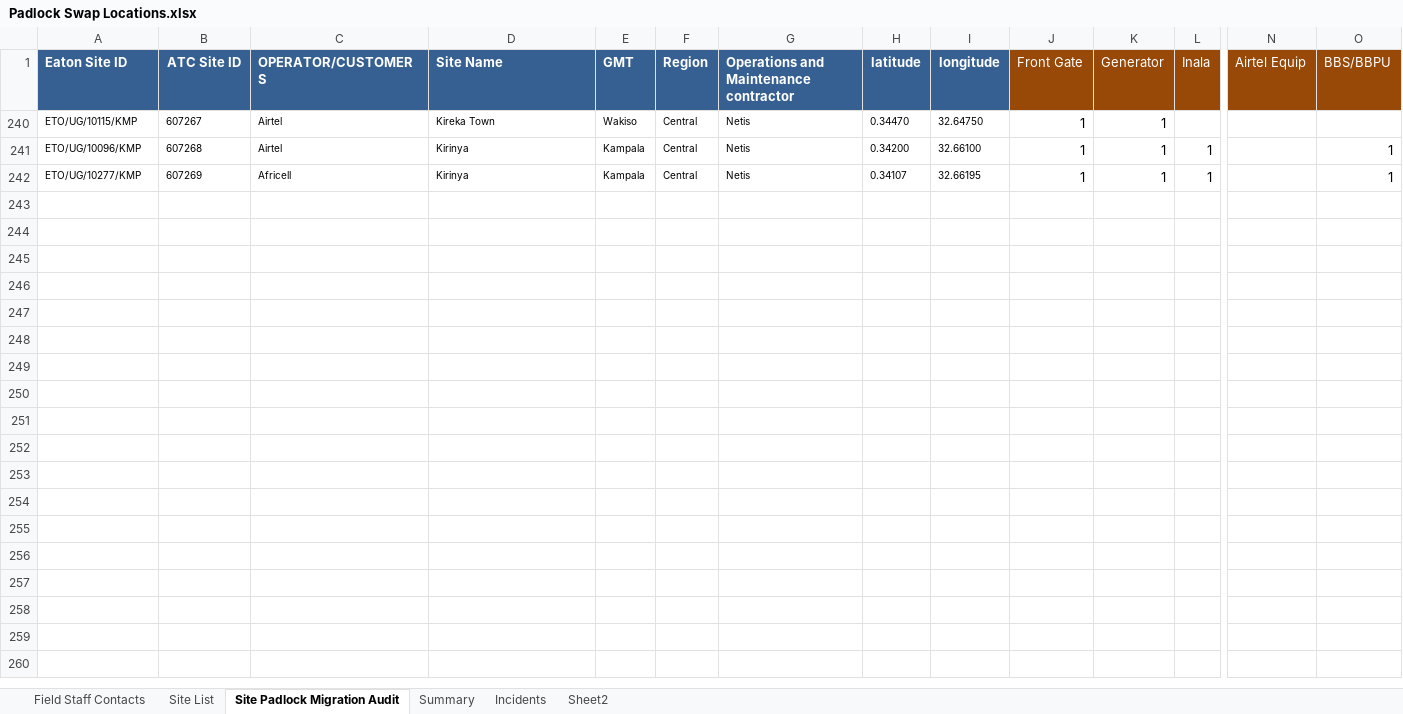
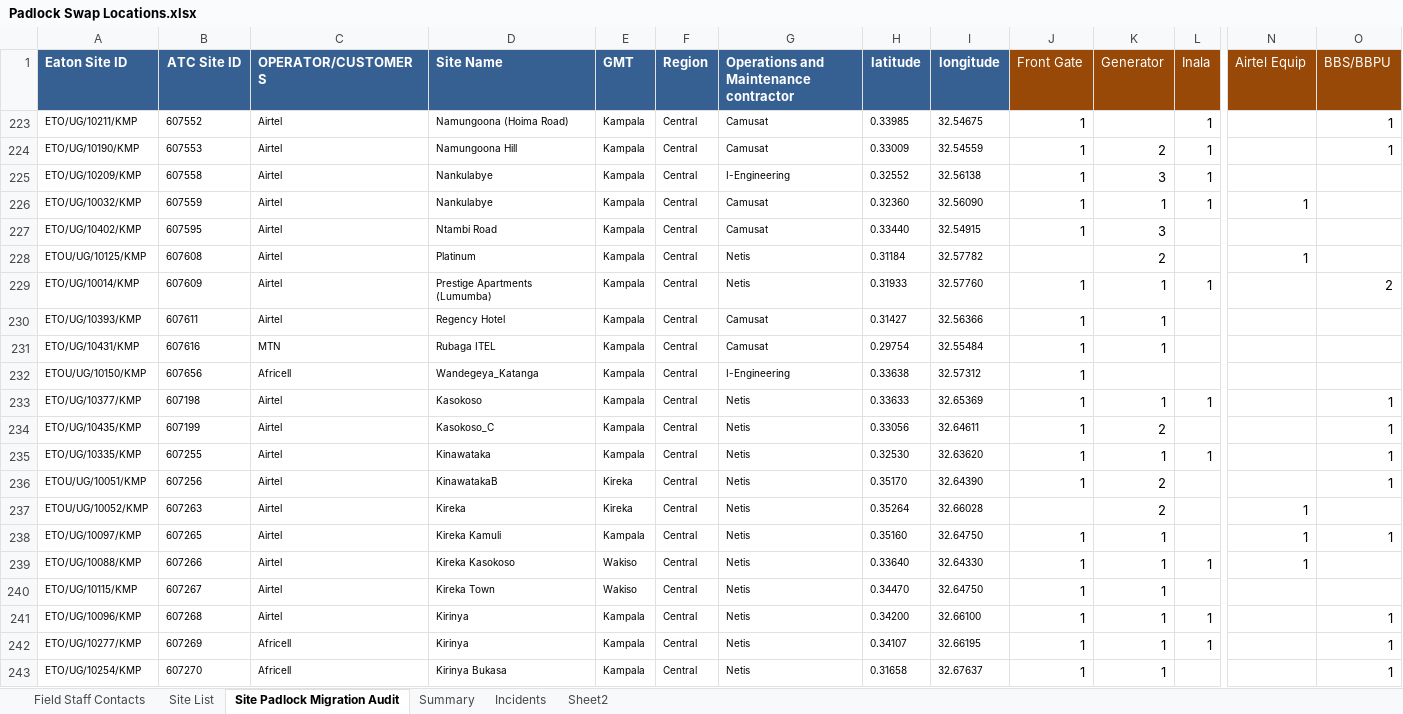
Before and after one commit to AllanKavuma/epadlock.swap, an Excel workbook: Padlock Swap Locations.xlsx, sheet Site Padlock Migration Audit, drawn as a sheet; only a part is shown, gaps mark what is left out; values as stored, in another font and other column widths than the file's, no borders; conditional formats not drawn; rows hold the shown columns only; the diff names each change by its address in the sheet, - before the commit and + after, or states it on an @@ line.

```diff
--- a/Padlock Swap Locations.xlsx (sheet Site Padlock Migration Audit)
+++ b/Padlock Swap Locations.xlsx (sheet Site Padlock Migration Audit)
@@ row 223 unhidden: ETO/UG/10211/KMP | 607552 | Airtel | Namungoona (Hoima Road) | Kampala | Central | Camusat | 0.33985 | 32.54675 | 1 |  | 1 |  | 1 @@
@@ row 224 unhidden: ETO/UG/10190/KMP | 607553 | Airtel | Namungoona Hill | Kampala | Central | Camusat | 0.33009 | 32.54559 | 1 | 2 | 1 |  | 1 @@
@@ row 225 unhidden: ETO/UG/10209/KMP | 607558 | Airtel | Nankulabye | Kampala | Central | I-Engineering | 0.32552 | 32.56138 | 1 | 3 | 1 @@
@@ row 226 unhidden: ETO/UG/10032/KMP | 607559 | Airtel | Nankulabye | Kampala | Central | Camusat | 0.32360 | 32.56090 | 1 | 1 | 1 | 1 @@
@@ row 227 unhidden: ETO/UG/10402/KMP | 607595 | Airtel | Ntambi Road | Kampala | Central | Camusat | 0.33440 | 32.54915 | 1 | 3 @@
@@ row 228 unhidden: ETOU/UG/10125/KMP | 607608 | Airtel | Platinum | Kampala | Central | Netis | 0.31184 | 32.57782 |  | 2 |  | 1 @@
@@ row 229 unhidden: ETO/UG/10014/KMP | 607609 | Airtel | Prestige Apartments (Lumumba) | Kampala | Central | Netis | 0.31933 | 32.57760 | 1 | 1 | 1 |  | 2 @@
@@ row 230 unhidden: ETO/UG/10393/KMP | 607611 | Airtel | Regency Hotel | Kampala | Central | Camusat | 0.31427 | 32.56366 | 1 | 1 @@
@@ row 231 unhidden: ETO/UG/10431/KMP | 607616 | MTN | Rubaga ITEL | Kampala | Central | Camusat | 0.29754 | 32.55484 | 1 | 1 @@
@@ row 232 unhidden: ETOU/UG/10150/KMP | 607656 | Africell | Wandegeya_Katanga | Kampala | Central | I-Engineering | 0.33638 | 32.57312 | 1 @@
+row 233: ETO/UG/10377/KMP | 607198 | Airtel | Kasokoso | Kampala | Central | Netis | 0.33633 | 32.65369 | 1 | 1 | 1 |  | 1
+row 234: ETO/UG/10435/KMP | 607199 | Airtel | Kasokoso_C | Kampala | Central | Netis | 0.33056 | 32.64611 | 1 | 2 |  |  | 1
@@ row 235 unhidden: ETO/UG/10335/KMP | 607255 | Airtel | Kinawataka | Kampala | Central | Netis | 0.32530 | 32.63620 | 1 | 1 | 1 |  | 1 @@
@@ row 236 unhidden: ETOU/UG/10051/KMP | 607256 | Airtel | KinawatakaB | Kireka | Central | Netis | 0.35170 | 32.64390 | 1 | 2 |  |  | 1 @@
@@ row 237 unhidden: ETOU/UG/10052/KMP | 607263 | Airtel | Kireka | Kireka | Central | Netis | 0.35264 | 32.66028 |  | 2 |  | 1 @@
@@ row 238 unhidden: ETO/UG/10097/KMP | 607265 | Airtel | Kireka Kamuli | Kampala | Central | Netis | 0.35160 | 32.64750 | 1 | 1 |  | 1 | 1 @@
+row 239: ETO/UG/10088/KMP | 607266 | Airtel | Kireka Kasokoso | Wakiso | Central | Netis | 0.33640 | 32.64330 | 1 | 1 | 1 | 1
@@ row 243 unhidden: ETO/UG/10254/KMP | 607270 | Africell | Kirinya Bukasa | Kampala | Central | Netis | 0.31658 | 32.67637 | 1 | 1 |  |  | 1 @@
```
Also changed, not shown: 1 other file.
